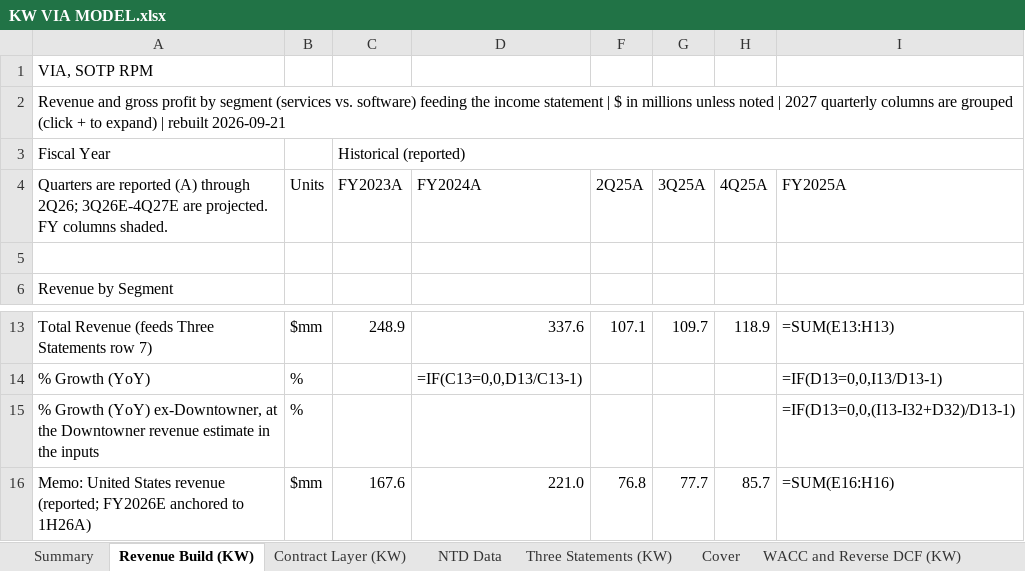
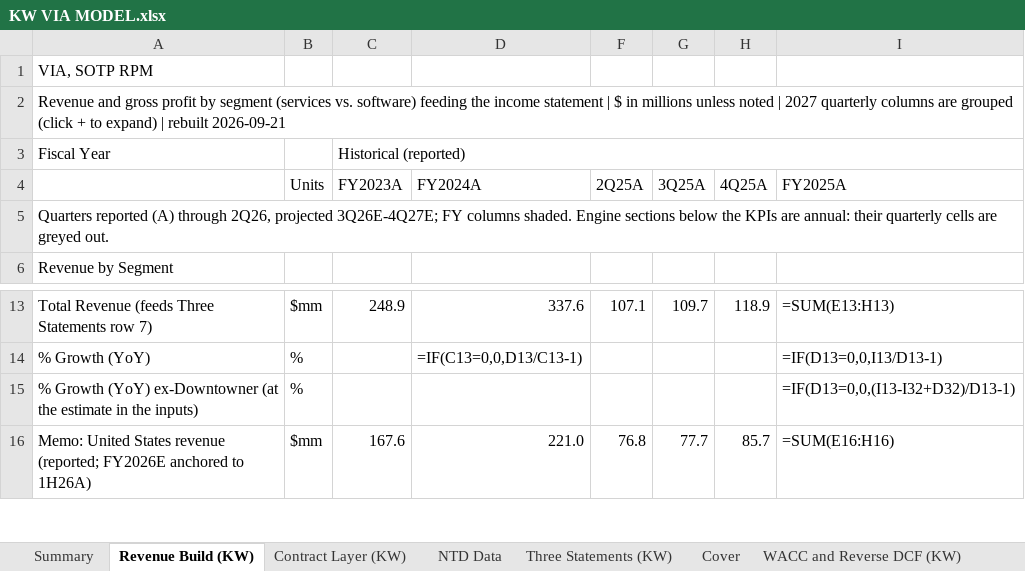
Before and after one commit to potpotman123/via-research, an Excel workbook: model/KW VIA MODEL.xlsx, sheet Revenue Build (KW), drawn as a sheet; only a part is shown, gaps mark what is left out; values as stored, in another font and other column widths than the file's, no cell formats; formulas without a stored value are shown as written; the diff names each change by its address in the sheet, - before the commit and + after, or states it on an @@ line.

```diff
--- a/model/KW VIA MODEL.xlsx (sheet Revenue Build (KW))
+++ b/model/KW VIA MODEL.xlsx (sheet Revenue Build (KW))
-A4: Quarters are reported (A) through 2Q26; 3Q26E-4Q27E are projected. FY columns shaded.
+A4: (empty)
-A5: (empty)
+A5: Quarters reported (A) through 2Q26, projected 3Q26E-4Q27E; FY columns shaded. Engine sections below the KPIs are annual: their quarterly cells are greyed out.
-A15: …Growth (YoY) ex-Downtowner, at the Downtowner revenue estimate in the inputs
+A15: …Growth (YoY) ex-Downtowner (at the estimate in the inputs)
```
Also changed, not shown: sheet Contract Layer (KW), sheet Cover, cell formats, 1 other file.
